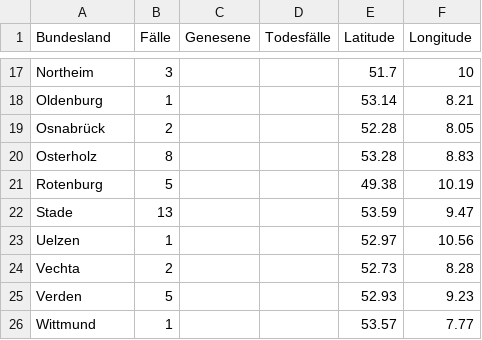
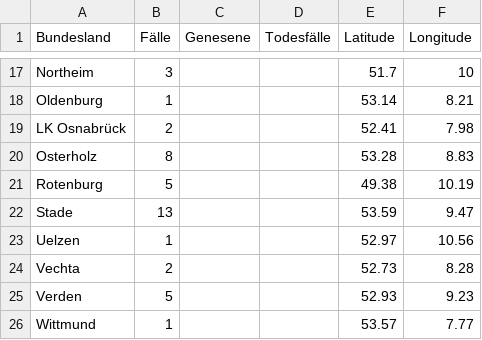
Before and after one commit to ChaliZhg/corona, a CSV file: data/niedersachsen.csv, drawn as a sheet; only a part is shown, gaps mark what is left out.

Commit message:
correct latitude error in niedersachsen

```diff
--- a/data/niedersachsen.csv
+++ b/data/niedersachsen.csv
@@ -18,3 +18,3 @@ Northeim,3,,,51.7,10
 Oldenburg,1,,,53.14,8.21
-Osnabrück,2,,,52.28,8.05
+LK Osnabrück,2,,,52.41,7.98
 Osterholz,8,,,53.28,8.83
```
